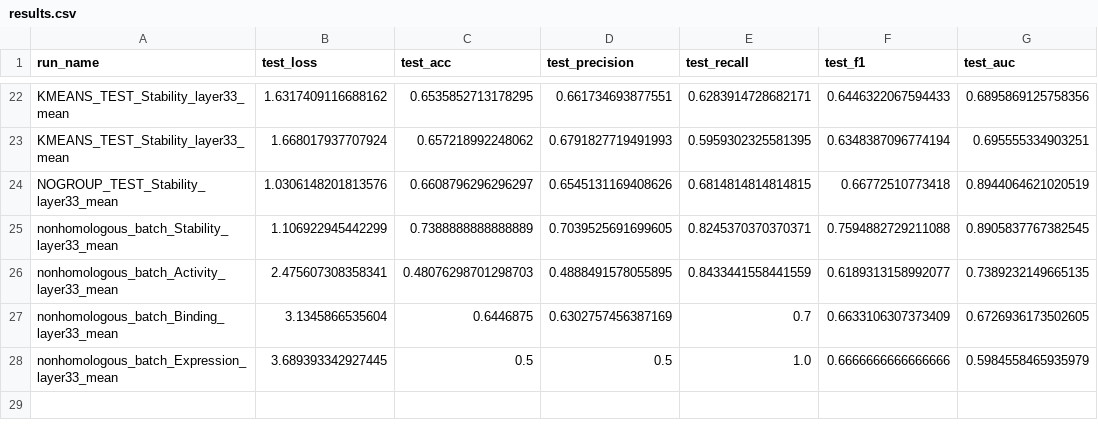
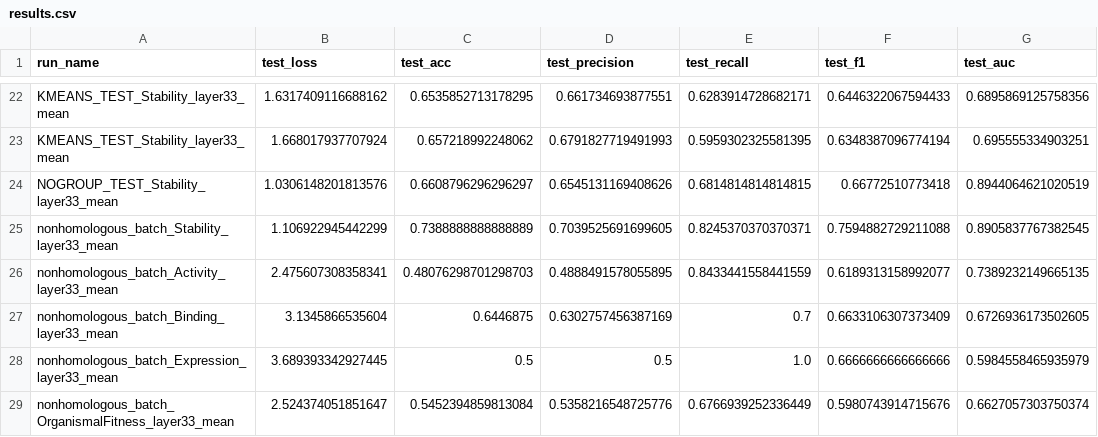
Before and after one commit to jaaxk/dms_contrastive, a CSV file: results/results.csv, drawn as a sheet; only a part is shown, gaps mark what is left out; the diff names each change by its address in the sheet, - before the commit and + after, or states it on an @@ line.

```diff
--- a/results/results.csv
+++ b/results/results.csv
+row 29: nonhomologous_batch_OrganismalFitness_layer33_mean | 2.524374051851647 | 0.5452394859813084 | 0.5358216548725776 | 0.6766939252336449 | 0.5980743914715676 | 0.6627057303750374
```
Also changed, not shown: 2 other files.
